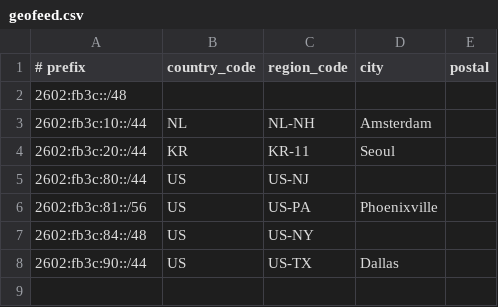
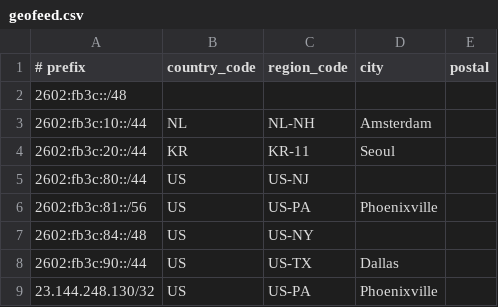
Before and after one commit to CentauriSolutions/geofeed-centaurinet, a CSV file: geofeed.csv, drawn as a sheet.

Commit message:
Add IPv4

```diff
--- a/geofeed.csv
+++ b/geofeed.csv
@@ -8 +8,2 @@
 2602:fb3c:90::/44,US,US-TX,Dallas,
+23.144.248.130/32,US,US-PA,Phoenixville,
```
